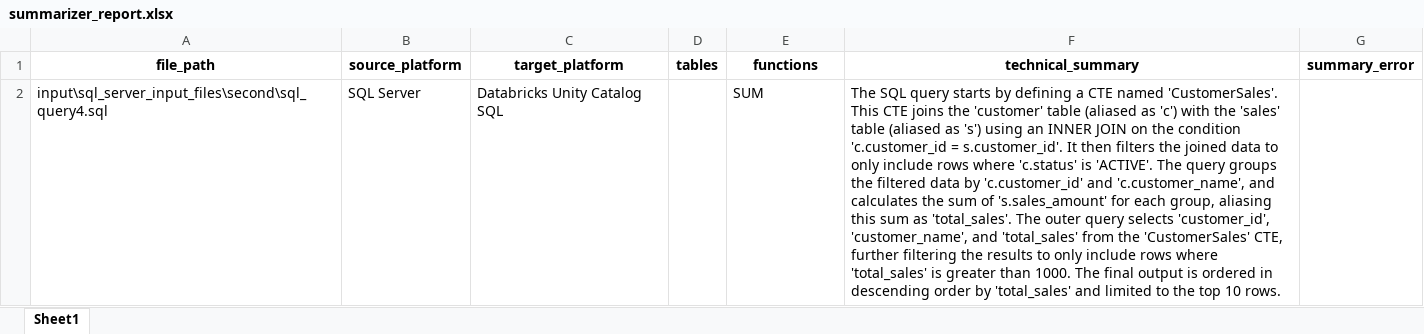
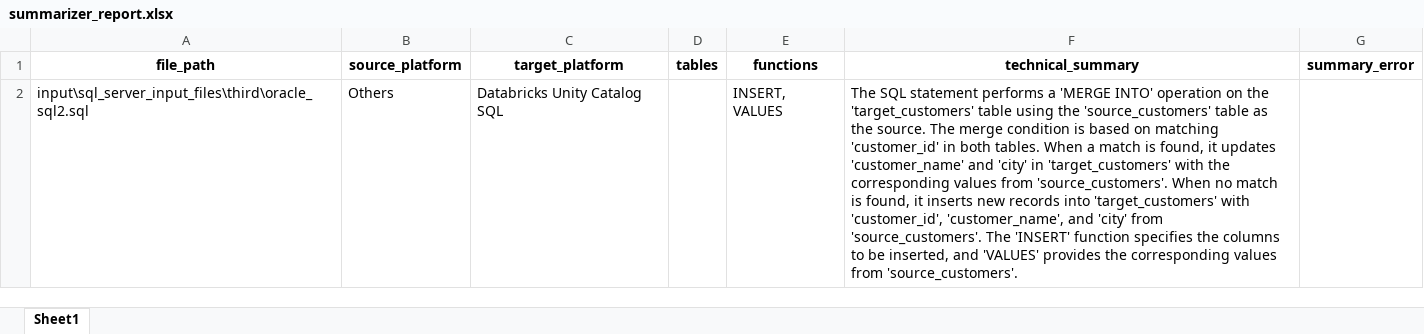
Before and after one commit to bharath3579/RAG-based-data-migration-to-databricks, an Excel workbook: output/summarizer_excels/summarizer_report.xlsx, sheet Sheet1, drawn as a sheet; values as stored, in another font and other column widths than the file's, no borders; removed rows and columns are numbered as before the commit, all else as after; the diff names each change by its address in the sheet, - before the commit and + after, or states it on an @@ line.

Commit message:
updatation of source platform's

```diff
--- a/output/summarizer_excels/summarizer_report.xlsx (sheet Sheet1)
+++ b/output/summarizer_excels/summarizer_report.xlsx (sheet Sheet1)
-row 2: input\sql_server_input_files\second\sql_query4.sql | SQL Server | Databricks Unity Catalog SQL |  | SUM | The SQL query starts by defining a CTE named 'CustomerSales'. This CTE joins the 'customer' table (aliased as 'c') with the 'sales' table (aliased as 's') using an INNER JOIN on the condition 'c.customer_id = s.customer_id'. It then filters the joined data to only include rows where 'c.status' is 'ACTIVE'. The query groups the filtered data by 'c.customer_id' and 'c.customer_name', and calculates the sum of 's.sales_amount' for each group, aliasing this sum as 'total_sales'. The outer query selects 'customer_id', 'customer_name', and 'total_sales' from the 'CustomerSales' CTE, further filtering the results to only include rows where 'total_sales' is greater than 1000. The final output is ordered in descending order by 'total_sales' and limited to the top 10 rows.
+row 2: input\sql_server_input_files\third\oracle_sql2.sql | Others | Databricks Unity Catalog SQL |  | INSERT, VALUES | The SQL statement performs a 'MERGE INTO' operation on the 'target_customers' table using the 'source_customers' table as the source. The merge condition is based on matching 'customer_id' in both tables. When a match is found, it updates 'customer_name' and 'city' in 'target_customers' with the corresponding values from 'source_customers'. When no match is found, it inserts new records into 'target_customers' with 'customer_id', 'customer_name', and 'city' from 'source_customers'. The 'INSERT' function specifies the columns to be inserted, and 'VALUES' provides the corresponding values from 'source_customers'.
```
Also changed, not shown: 25 other files.
